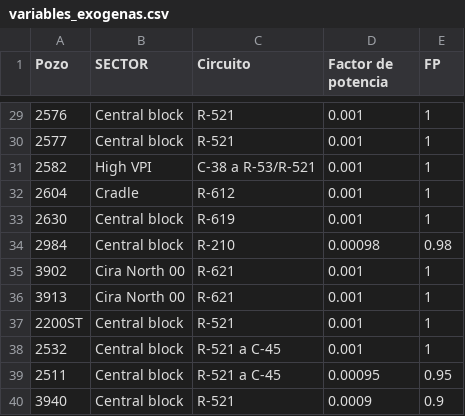
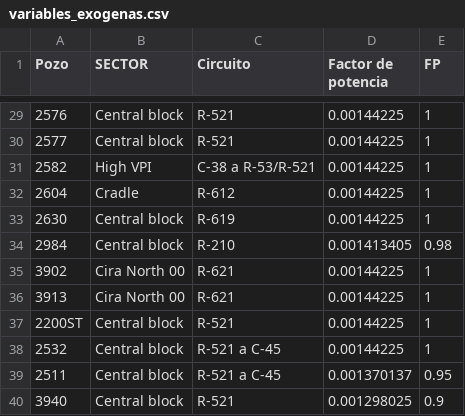
Before and after one commit to lealcl/TFM, a CSV file: variables_exogenas.csv, drawn as a sheet; only a part is shown, gaps mark what is left out; the diff covers the shown part only.

```diff
--- a/variables_exogenas.csv
+++ b/variables_exogenas.csv
@@ -29,12 +29,12 @@ Pozo,SECTOR,Circuito,Factor de potencia,FP
-2576,Central block,R-521,0.001,1
-2577,Central block,R-521,0.001,1
-2582,High VPI,C-38 a R-53/R-521,0.001,1
-2604,Cradle,R-612,0.001,1
-2630,Central block,R-619,0.001,1
-2984,Central block,R-210,0.00098,0.98
-3902,Cira North 00,R-621,0.001,1
-3913,Cira North 00,R-621,0.001,1
-2200ST,Central block,R-521,0.001,1
-2532,Central block,R-521 a C-45,0.001,1
-2511,Central block,R-521 a C-45,0.00095,0.95
-3940,Central block,R-521,0.0009,0.9
+2576,Central block,R-521,0.00144225,1
+2577,Central block,R-521,0.00144225,1
+2582,High VPI,C-38 a R-53/R-521,0.00144225,1
+2604,Cradle,R-612,0.00144225,1
+2630,Central block,R-619,0.00144225,1
+2984,Central block,R-210,0.001413405,0.98
+3902,Cira North 00,R-621,0.00144225,1
+3913,Cira North 00,R-621,0.00144225,1
+2200ST,Central block,R-521,0.00144225,1
+2532,Central block,R-521 a C-45,0.00144225,1
+2511,Central block,R-521 a C-45,0.001370137,0.95
+3940,Central block,R-521,0.001298025,0.9
```
Also changed, not shown: 27 edited cells elsewhere in this file.
